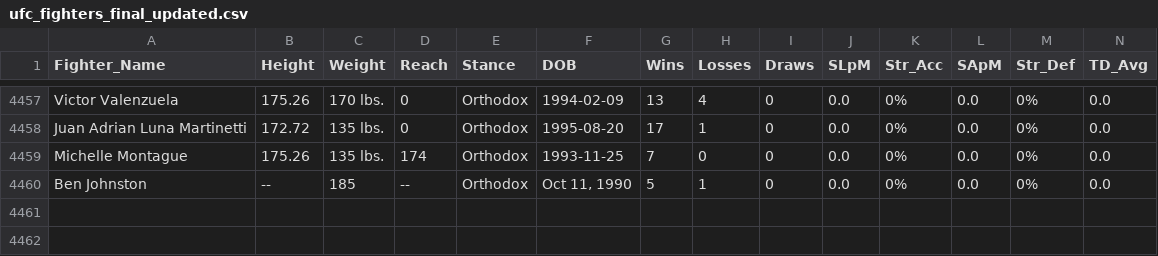
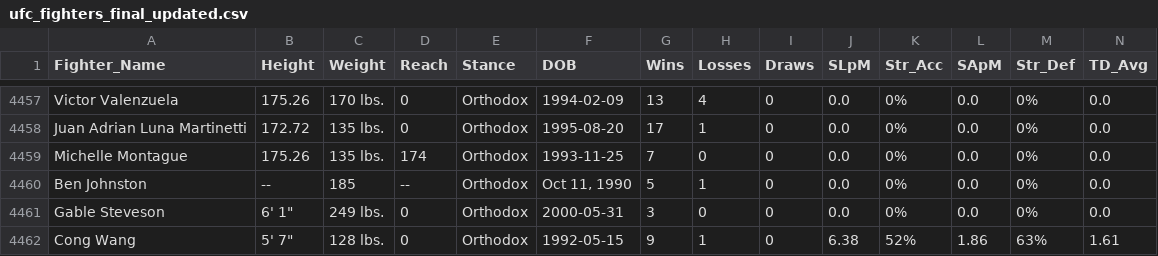
Before and after one commit to allnthmpsn/8si, a CSV file: data/ufc_fighters_final_updated.csv, drawn as a sheet; only a part is shown, gaps mark what is left out; rows hold the shown columns only; the diff names each change by its address in the sheet, - before the commit and + after, or states it on an @@ line.

Commit message:
8SI remediation (phases 0-7) + v2 build spec Stage 0
Fixes two leakage bugs in Model 1 (style-stat and opp_quality snapshots
that let a fight see its own future), adds honest walk-forward
evaluation, hardens the betting layer (market shrinkage, unified Kelly,
CLV tracking), unifies the train/serve feature pipeline behind
features/build.py (built and tested, not yet cut over to serving),
upgrades Elo (method-weighted K, layoff regression), and completes v2
Stage 0 (dropped 6 duplicate QA-stat columns, retuned K to 96, voided
the pre-v2 bet log).

None of this touches the live serving paths (model/*.pkl at root,
data/elo_current.csv) or the running backend processes — those stay
pinned to the original pre-remediation model per each phase's own
acceptance criteria.

Full phase-by-phase narrative, every metric, and the reasoning behind
each non-obvious call: docs/REBASELINE.md (phases 0-7) and
docs/V2_LOG.md (v2 Stage 0). docs/DECISIONS.md has the design
rationale; docs/REMEDIATION_WRITEUP.md is the standalone summary.

```diff
--- a/data/ufc_fighters_final_updated.csv
+++ b/data/ufc_fighters_final_updated.csv
+row 4461: Gable Steveson | 6' 1" | 249 lbs. | 0 | Orthodox | 2000-05-31 | 3 | 0 | 0 | 0.0 | 0% | 0.0 | 0% | 0.0
+row 4462: Cong Wang | 5' 7" | 128 lbs. | 0 | Orthodox | 1992-05-15 | 9 | 1 | 0 | 6.38 | 52% | 1.86 | 63% | 1.61
```
Also changed, not shown: 26 other files.
